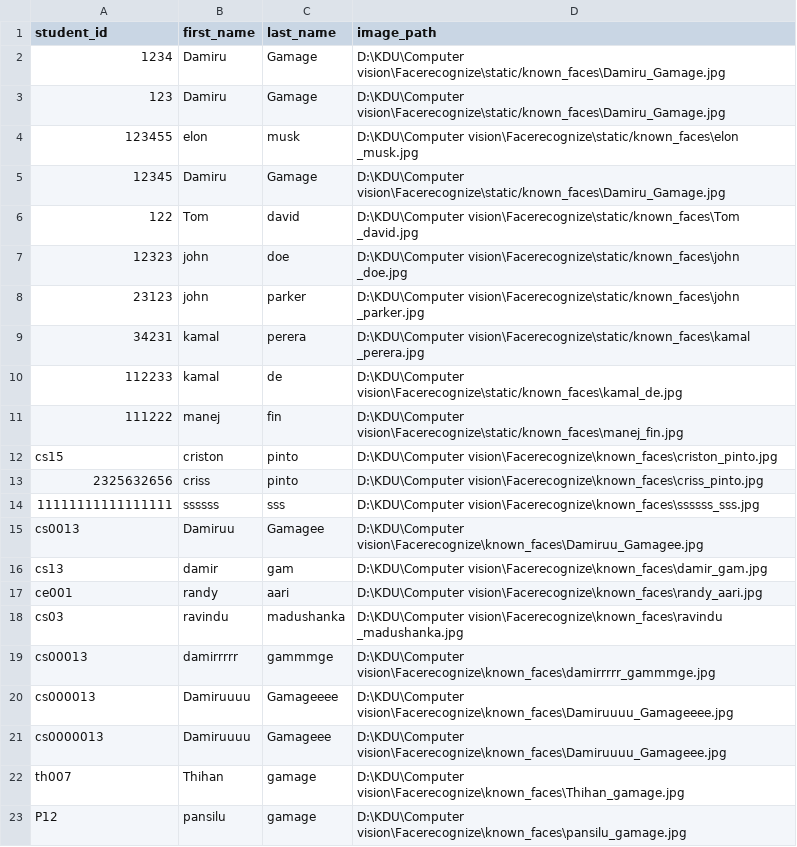
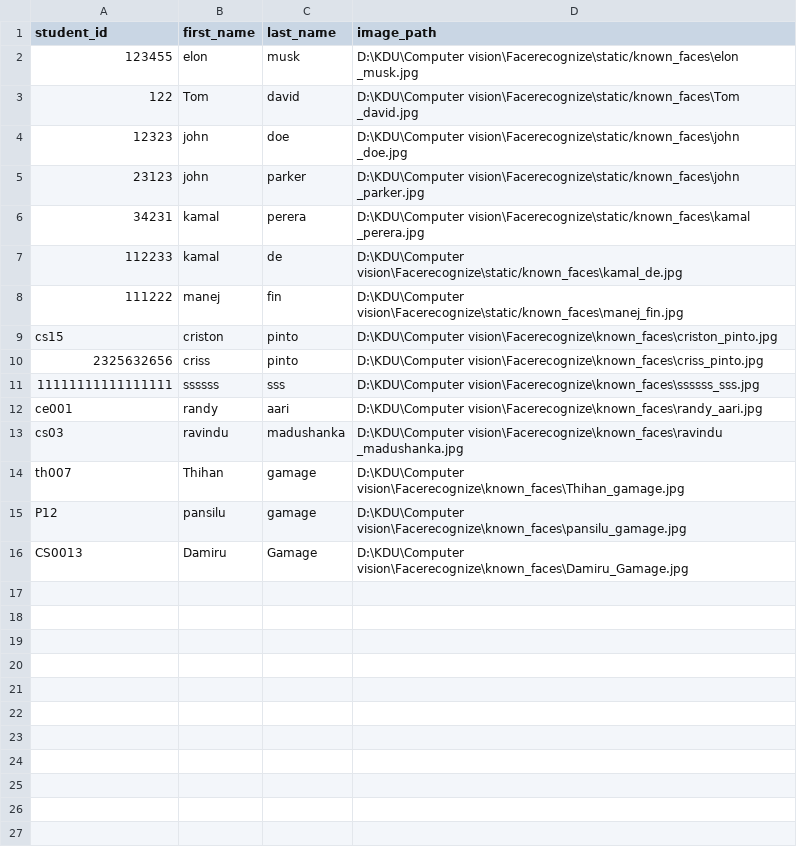
Before and after one commit to damiru003/Face-attendance-system, a CSV file: data/students.csv, drawn as a sheet.

```diff
--- a/data/students.csv
+++ b/data/students.csv
@@ -1,6 +1,3 @@
 student_id,first_name,last_name,image_path
-1234,Damiru,Gamage,D:\KDU\Computer vision\Facerecognize\static/known_faces\Damiru_Gamage.jpg
-123,Damiru,Gamage,D:\KDU\Computer vision\Facerecognize\static/known_faces\Damiru_Gamage.jpg
 123455,elon ,musk,D:\KDU\Computer vision\Facerecognize\static/known_faces\elon _musk.jpg
-12345,Damiru,Gamage,D:\KDU\Computer vision\Facerecognize\static/known_faces\Damiru_Gamage.jpg
 122,Tom ,david,D:\KDU\Computer vision\Facerecognize\static/known_faces\Tom _david.jpg
@@ -14,10 +11,6 @@ cs15,criston,pinto,D:\KDU\Computer vision\Facerecognize\known_faces\criston_pint
 11111111111111111,ssssss,sss,D:\KDU\Computer vision\Facerecognize\known_faces\ssssss_sss.jpg
-cs0013,Damiruu,Gamagee,D:\KDU\Computer vision\Facerecognize\known_faces\Damiruu_Gamagee.jpg
-cs13,damir,gam,D:\KDU\Computer vision\Facerecognize\known_faces\damir_gam.jpg
 ce001,randy,aari,D:\KDU\Computer vision\Facerecognize\known_faces\randy_aari.jpg
 cs03,ravindu ,madushanka,D:\KDU\Computer vision\Facerecognize\known_faces\ravindu _madushanka.jpg
-cs00013,damirrrrr,gammmge,D:\KDU\Computer vision\Facerecognize\known_faces\damirrrrr_gammmge.jpg
-cs000013,Damiruuuu,Gamageeee,D:\KDU\Computer vision\Facerecognize\known_faces\Damiruuuu_Gamageeee.jpg
-cs0000013,Damiruuuu,Gamageee,D:\KDU\Computer vision\Facerecognize\known_faces\Damiruuuu_Gamageee.jpg
 th007,Thihan,gamage,D:\KDU\Computer vision\Facerecognize\known_faces\Thihan_gamage.jpg
 P12,pansilu,gamage,D:\KDU\Computer vision\Facerecognize\known_faces\pansilu_gamage.jpg
+CS0013,Damiru,Gamage,D:\KDU\Computer vision\Facerecognize\known_faces\Damiru_Gamage.jpg
```
Also changed, not shown: data/attendance.csv, 4 other files.
